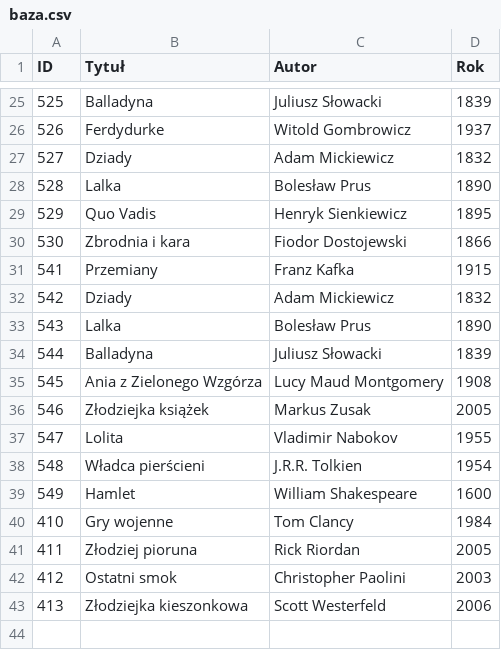
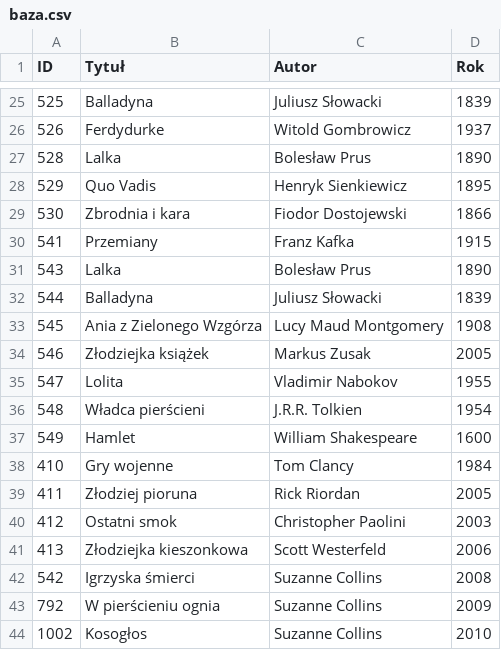
Before and after one commit to suzi9/J.Python_zajecia, a CSV file: Projekt/baza.csv, drawn as a sheet; only a part is shown, gaps mark what is left out; removed rows and columns are numbered as before the commit, all else as after; the diff names each change by its address in the sheet, - before the commit and + after, or states it on an @@ line.

```diff
--- a/Projekt/baza.csv
+++ b/Projekt/baza.csv
-row 27: 527 | Dziady | Adam Mickiewicz | 1832
-row 32: 542 | Dziady | Adam Mickiewicz | 1832
+row 42: 542 | Igrzyska śmierci | Suzanne Collins | 2008
+row 43: 792 | W pierścieniu ognia | Suzanne Collins | 2009
+row 44: 1002 | Kosogłos | Suzanne Collins | 2010
```
Also changed, not shown: 8 other files.
